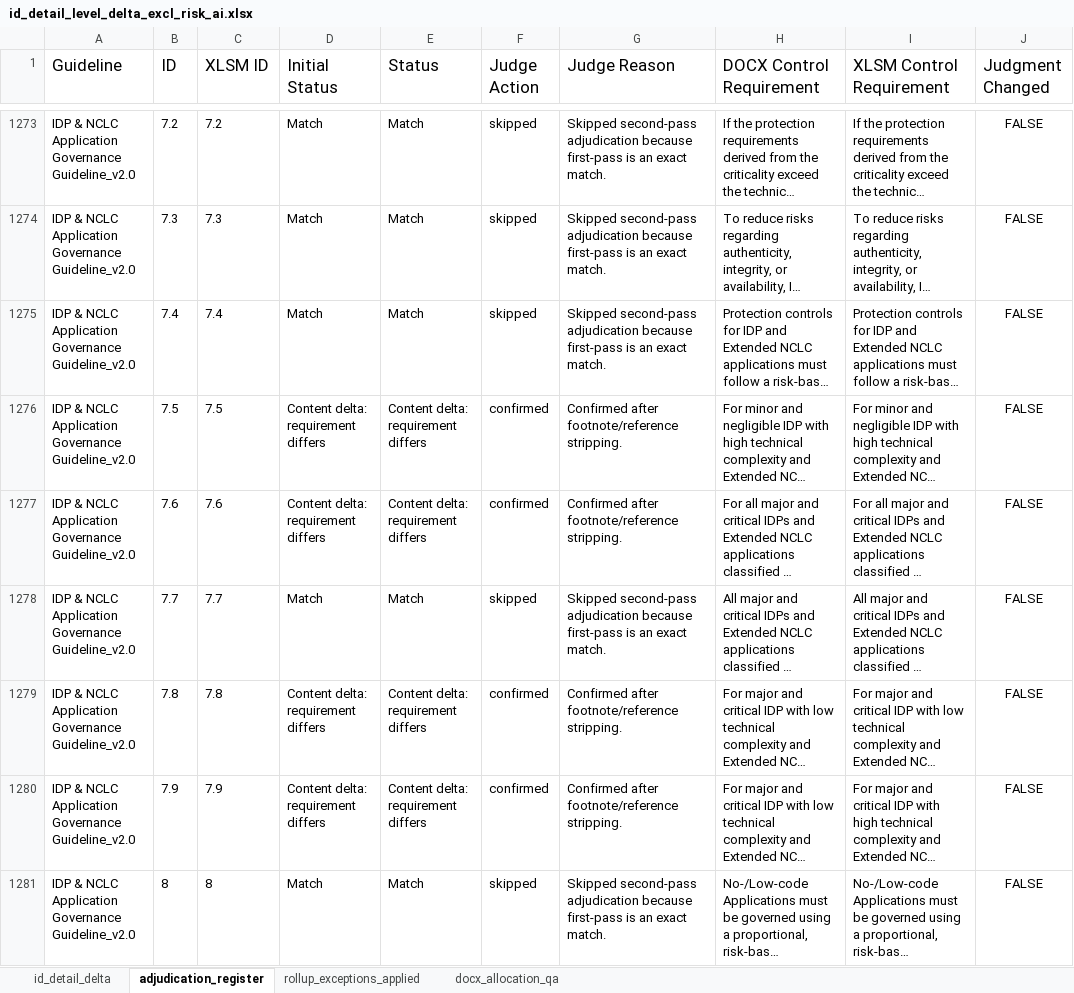
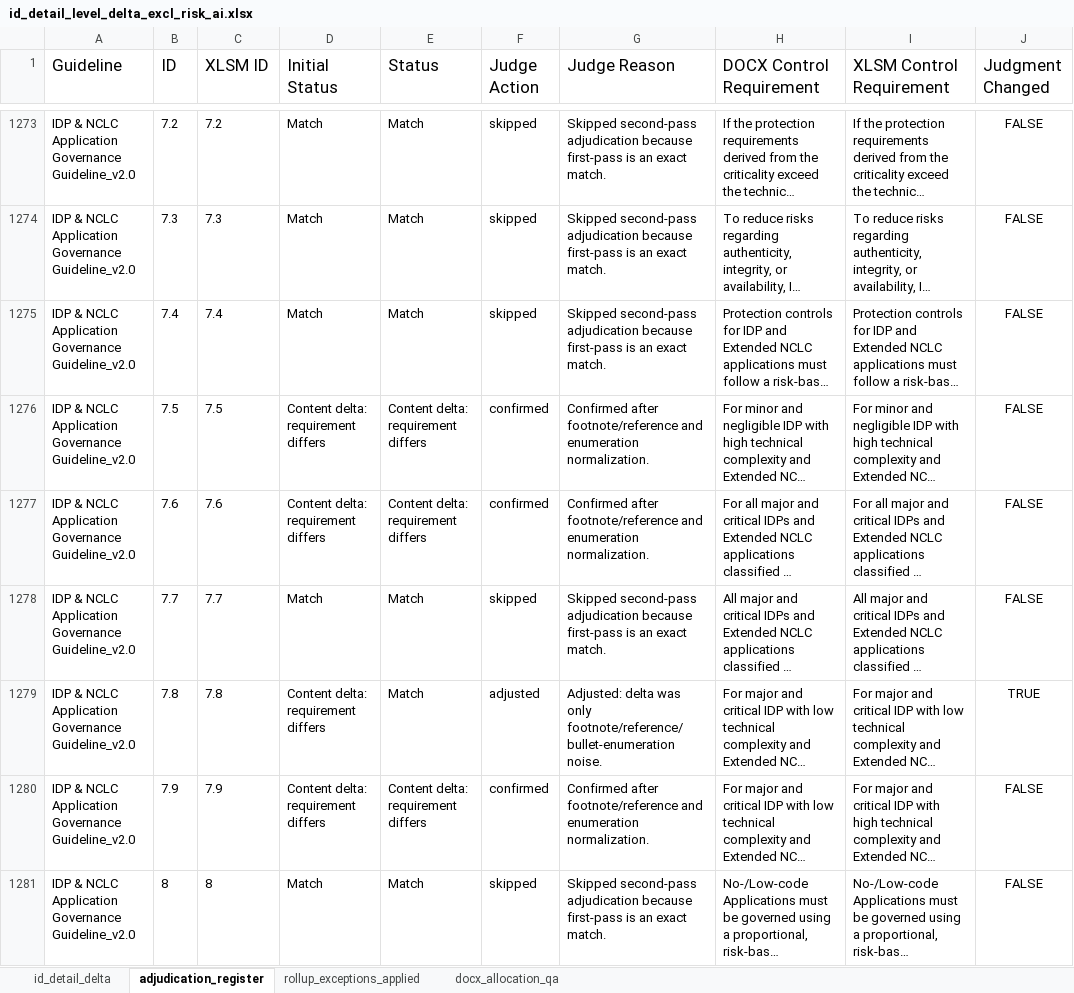
Before and after one commit to christianvdbag/cvcodebase, an Excel workbook: gh-pages-site/assets/id_detail_level_delta_excl_risk_ai.xlsx, sheet adjudication_register, drawn as a sheet; only a part is shown, gaps mark what is left out; long unchanged cells end in …; values as stored, in another font and other column widths than the file's, no borders; the diff covers the shown part only; the diff names each change by its address in the sheet, - before the commit and + after, or states it on an @@ line.

```diff
--- a/gh-pages-site/assets/id_detail_level_delta_excl_risk_ai.xlsx (sheet adjudication_register)
+++ b/gh-pages-site/assets/id_detail_level_delta_excl_risk_ai.xlsx (sheet adjudication_register)
-G1276:G1277 (Judge Reason): …after footnote/reference stripping.
+G1276:G1277 (Judge Reason): …after footnote/reference and enumeration normalization.
-E1279 (Status): Content delta: requirement differs
+E1279 (Status): Match
-F1279 (Judge Action): confirmed
+F1279 (Judge Action): adjusted
-G1279 (Judge Reason): Confirmed after footnote/reference stripping.
+G1279 (Judge Reason): Adjusted: delta was only footnote/reference/bullet-enumeration noise.
-J1279 (Judgment Changed): FALSE
+J1279 (Judgment Changed): TRUE
-G1280 (Judge Reason): …after footnote/reference stripping.
+G1280 (Judge Reason): …after footnote/reference and enumeration normalization.
```
Also changed, not shown: 146 edited cells elsewhere in this sheet, sheet id_detail_delta, 2 other files.
